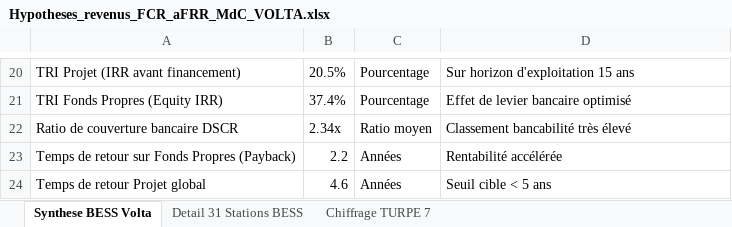
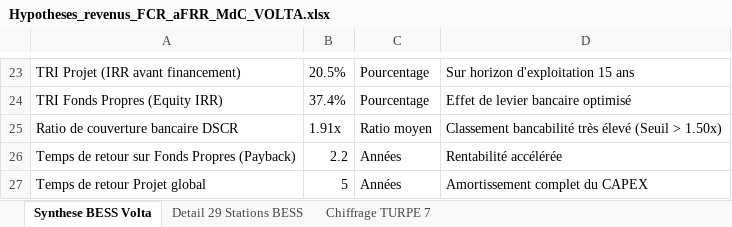
Before and after one commit to YannENRCourtage/enr-courtage-website, an Excel workbook: public/documents/dataroom/Hypotheses_revenus_FCR_aFRR_MdC_VOLTA.xlsx, sheet Synthese BESS Volta, drawn as a sheet; only a part is shown, gaps mark what is left out; values as stored, in another font and other column widths than the file's, no borders; addresses are those after the commit; the diff covers the shown part only; the diff names each change by its address in the sheet, - before the commit and + after, or states it on an @@ line.

Commit message:
feat(investor): mise a jour portefeuille VOLTA a 14.50 MW (29 stations) et nouvelles metriques financieres de l'etude certifiee

```diff
--- a/public/documents/dataroom/Hypotheses_revenus_FCR_aFRR_MdC_VOLTA.xlsx (sheet Synthese BESS Volta)
+++ b/public/documents/dataroom/Hypotheses_revenus_FCR_aFRR_MdC_VOLTA.xlsx (sheet Synthese BESS Volta)
-sheet tab: Detail 31 Stations BESS
+sheet tab: Detail 29 Stations BESS
-B25: 2.34x
+B25: 1.91x
-D25: Classement bancabilité très élevé
+D25: Classement bancabilité très élevé (Seuil > 1.50x)
-B27: 4.6
+B27: 5
-D27: Seuil cible < 5 ans
+D27: Amortissement complet du CAPEX
```
Also changed, not shown: 6 added rows, 3 removed rows and 23 edited cells elsewhere in this sheet, sheet Detail 29 Stations BESS, sheet Chiffrage TURPE 7, public/documents/dataroom/Matrice_economique_BESS_consolidee_VOLTA.xlsx, 9 other files.
